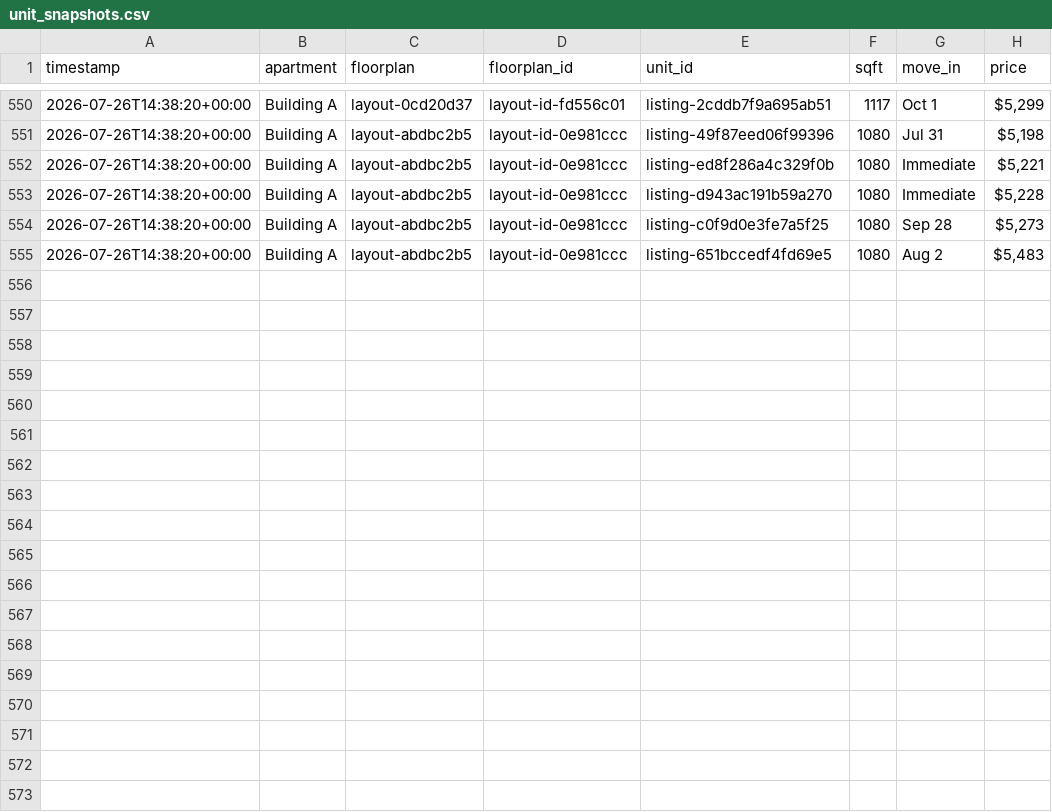
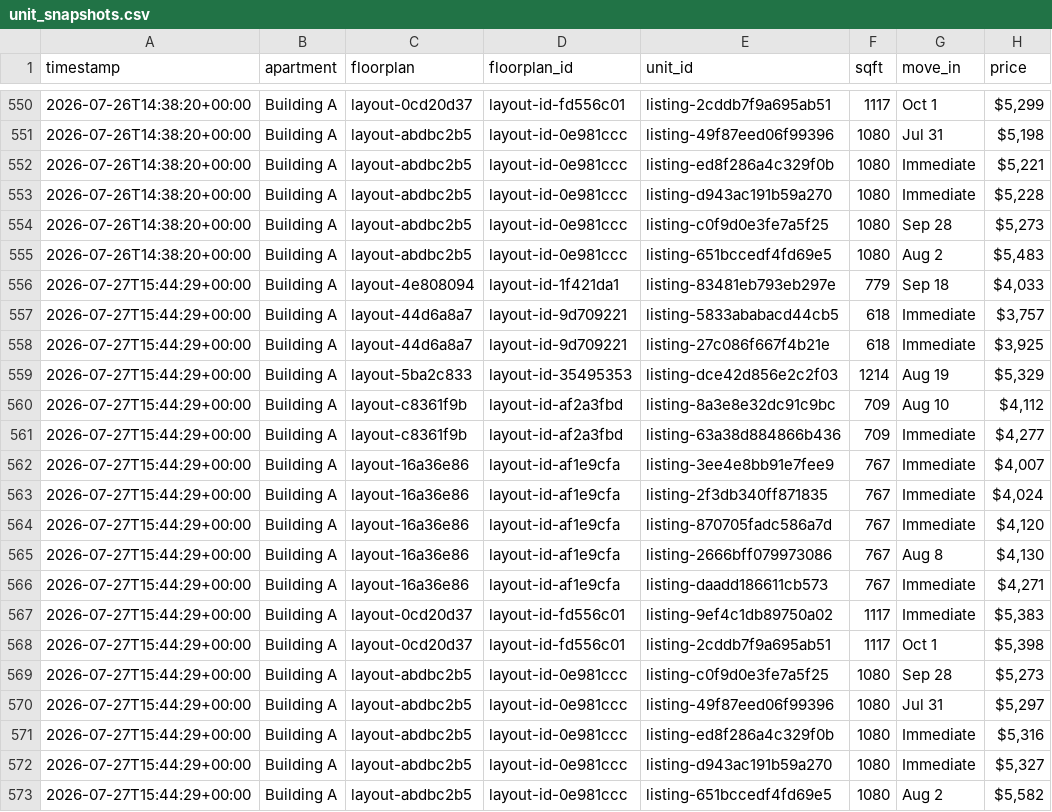
Before and after one commit to playuhh/tracker, a CSV file: data/unit_snapshots.csv, drawn as a sheet; only a part is shown, gaps mark what is left out; the diff names each change by its address in the sheet, - before the commit and + after, or states it on an @@ line.

```diff
--- a/data/unit_snapshots.csv
+++ b/data/unit_snapshots.csv
+row 556: 2026-07-27T15:44:29+00:00 | Building A | layout-4e808094 | layout-id-1f421da1 | listing-83481eb793eb297e | 779 | Sep 18 | $4,033
+row 557: 2026-07-27T15:44:29+00:00 | Building A | layout-44d6a8a7 | layout-id-9d709221 | listing-5833ababacd44cb5 | 618 | Immediate | $3,757
+row 558: 2026-07-27T15:44:29+00:00 | Building A | layout-44d6a8a7 | layout-id-9d709221 | listing-27c086f667f4b21e | 618 | Immediate | $3,925
+row 559: 2026-07-27T15:44:29+00:00 | Building A | layout-5ba2c833 | layout-id-35495353 | listing-dce42d856e2c2f03 | 1214 | Aug 19 | $5,329
+row 560: 2026-07-27T15:44:29+00:00 | Building A | layout-c8361f9b | layout-id-af2a3fbd | listing-8a3e8e32dc91c9bc | 709 | Aug 10 | $4,112
+row 561: 2026-07-27T15:44:29+00:00 | Building A | layout-c8361f9b | layout-id-af2a3fbd | listing-63a38d884866b436 | 709 | Immediate | $4,277
+row 562: 2026-07-27T15:44:29+00:00 | Building A | layout-16a36e86 | layout-id-af1e9cfa | listing-3ee4e8bb91e7fee9 | 767 | Immediate | $4,007
+row 563: 2026-07-27T15:44:29+00:00 | Building A | layout-16a36e86 | layout-id-af1e9cfa | listing-2f3db340ff871835 | 767 | Immediate | $4,024
+row 564: 2026-07-27T15:44:29+00:00 | Building A | layout-16a36e86 | layout-id-af1e9cfa | listing-870705fadc586a7d | 767 | Immediate | $4,120
+row 565: 2026-07-27T15:44:29+00:00 | Building A | layout-16a36e86 | layout-id-af1e9cfa | listing-2666bff079973086 | 767 | Aug 8 | $4,130
+row 566: 2026-07-27T15:44:29+00:00 | Building A | layout-16a36e86 | layout-id-af1e9cfa | listing-daadd186611cb573 | 767 | Immediate | $4,271
+row 567: 2026-07-27T15:44:29+00:00 | Building A | layout-0cd20d37 | layout-id-fd556c01 | listing-9ef4c1db89750a02 | 1117 | Immediate | $5,383
+row 568: 2026-07-27T15:44:29+00:00 | Building A | layout-0cd20d37 | layout-id-fd556c01 | listing-2cddb7f9a695ab51 | 1117 | Oct 1 | $5,398
+row 569: 2026-07-27T15:44:29+00:00 | Building A | layout-abdbc2b5 | layout-id-0e981ccc | listing-c0f9d0e3fe7a5f25 | 1080 | Sep 28 | $5,273
+row 570: 2026-07-27T15:44:29+00:00 | Building A | layout-abdbc2b5 | layout-id-0e981ccc | listing-49f87eed06f99396 | 1080 | Jul 31 | $5,297
+row 571: 2026-07-27T15:44:29+00:00 | Building A | layout-abdbc2b5 | layout-id-0e981ccc | listing-ed8f286a4c329f0b | 1080 | Immediate | $5,316
+row 572: 2026-07-27T15:44:29+00:00 | Building A | layout-abdbc2b5 | layout-id-0e981ccc | listing-d943ac191b59a270 | 1080 | Immediate | $5,327
+row 573: 2026-07-27T15:44:29+00:00 | Building A | layout-abdbc2b5 | layout-id-0e981ccc | listing-651bccedf4fd69e5 | 1080 | Aug 2 | $5,582
```
Also changed, not shown: data/floorplan_daily.csv, data/scrape_runs.csv, 2 other files.
